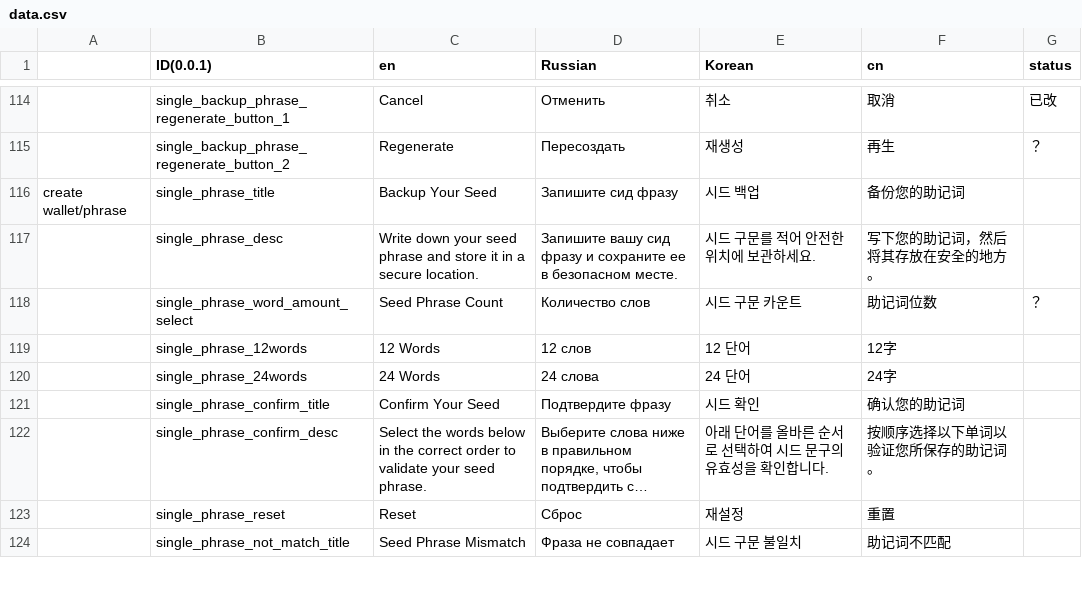
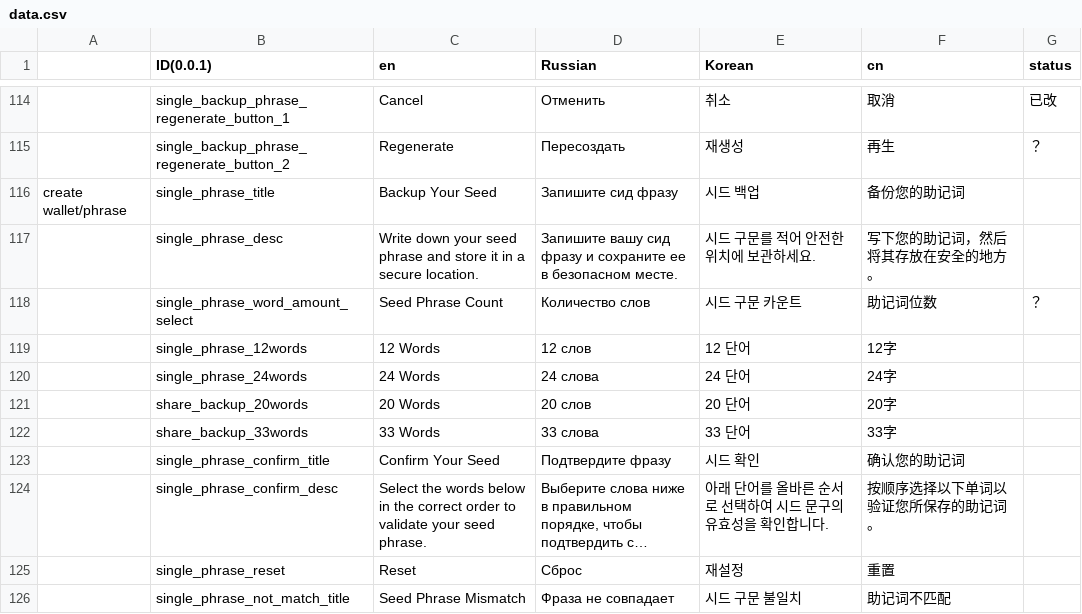
Before and after one commit to KeystoneHQ/keystone3-firmware, a CSV file: src/ui/lv_i18n/data.csv, drawn as a sheet; only a part is shown, gaps mark what is left out; long unchanged cells end in ….

Commit message:
support slip39 20 words

```diff
--- a/src/ui/lv_i18n/data.csv
+++ b/src/ui/lv_i18n/data.csv
@@ -124,2 +124,4 @@ create wallet/phrase,single_phrase_title,Backup Your Seed,Запишите си
 ,single_phrase_24words,24 Words,24 слова,24 단어,24字,,,,
+,share_backup_20words,20 Words,20 слов,20 단어,20字,,,,
+,share_backup_33words,33 Words,33 слова,33 단어,33字,,,,
 ,single_phrase_confirm_title,Confirm Your Seed,Подтвердите фразу,시드 확인,确认您的助记词,,,,
```
Also changed, not shown: 6 other files.
